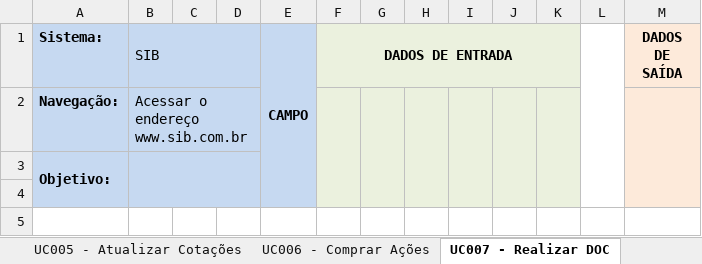
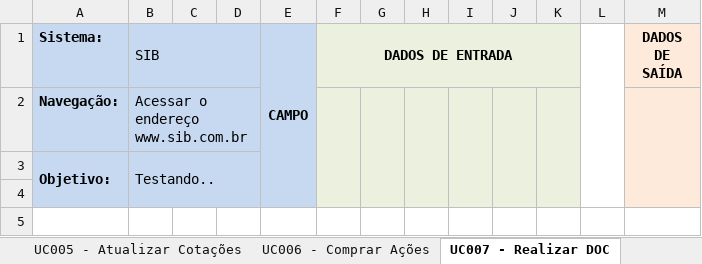
Before and after one commit to josimarpe/SIB, an Excel workbook: Requisitos/Template_Projeto.xlsx, sheet UC007 - Realizar DOC, drawn as a sheet; only a part is shown; values as stored, in another font and other column widths than the file's, no borders; conditional formats not drawn; the diff names each change by its address in the sheet, - before the commit and + after, or states it on an @@ line.

Commit message:
commit testando
Testando funcionalidade do git

```diff
--- a/Requisitos/Template_Projeto.xlsx (sheet UC007 - Realizar DOC)
+++ b/Requisitos/Template_Projeto.xlsx (sheet UC007 - Realizar DOC)
-B3 (SIB): (empty)
+B3 (SIB): Testando..
```
